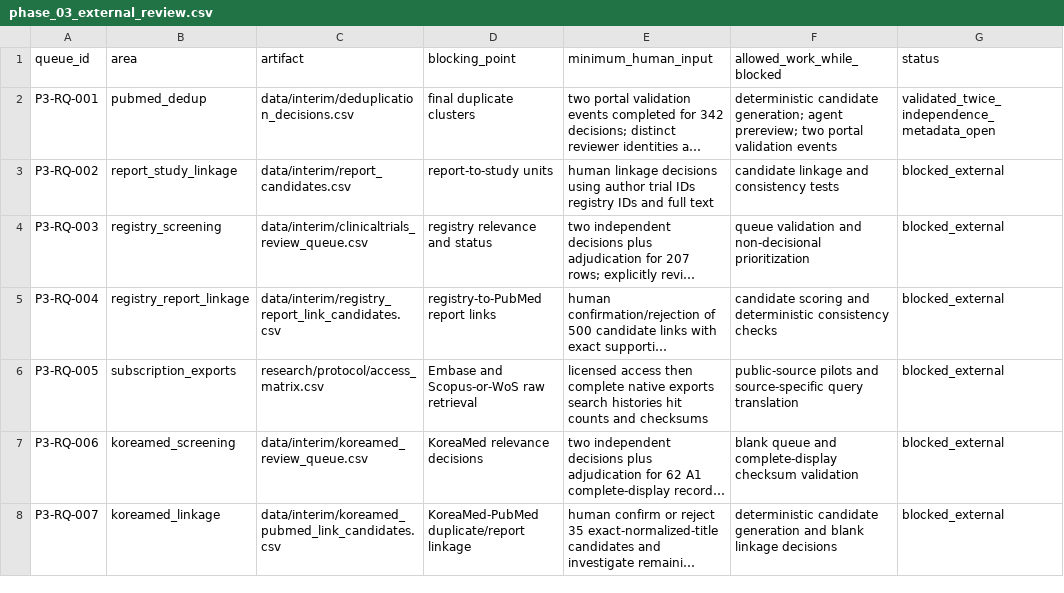
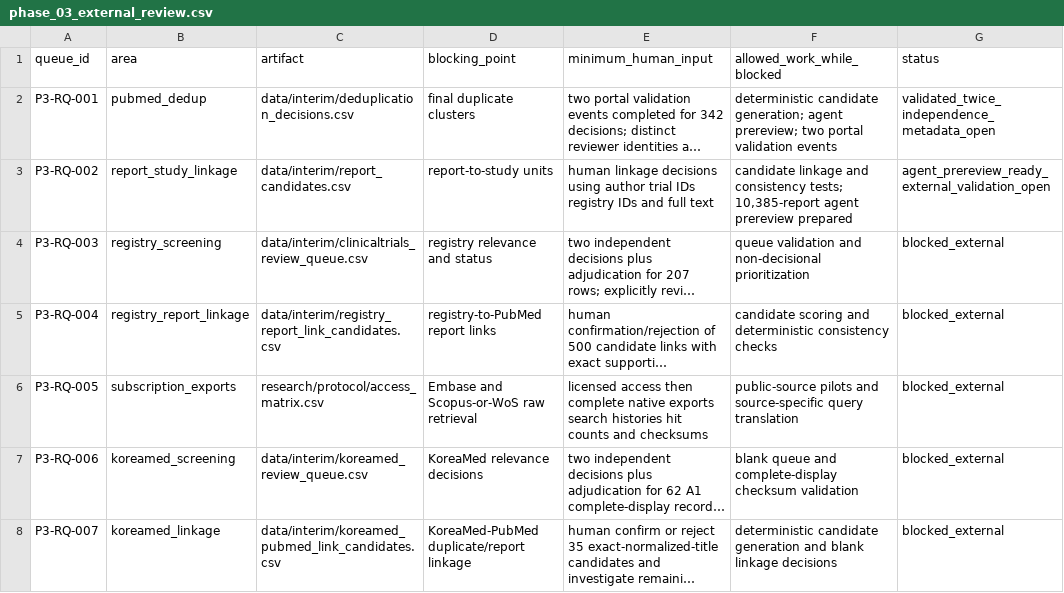
Before and after one commit to yeohj0710/nutrition-safety-engine, a CSV file: research/review_queue/phase_03_external_review.csv, drawn as a sheet; long unchanged cells end in …; the diff names each change by its address in the sheet, - before the commit and + after, or states it on an @@ line.

Commit message:
Record screening prereview approval and prepare study linkage

```diff
--- a/research/review_queue/phase_03_external_review.csv
+++ b/research/review_queue/phase_03_external_review.csv
-F3 (allowed_work_while_blocked): …and consistency tests
+F3 (allowed_work_while_blocked): …and consistency tests; 10,385-report agent prereview prepared
-G3 (status): blocked_external
+G3 (status): agent_prereview_ready_external_validation_open
```
Also changed, not shown: research/design/20260710/TASK_BOARD.csv, 13 other files.
